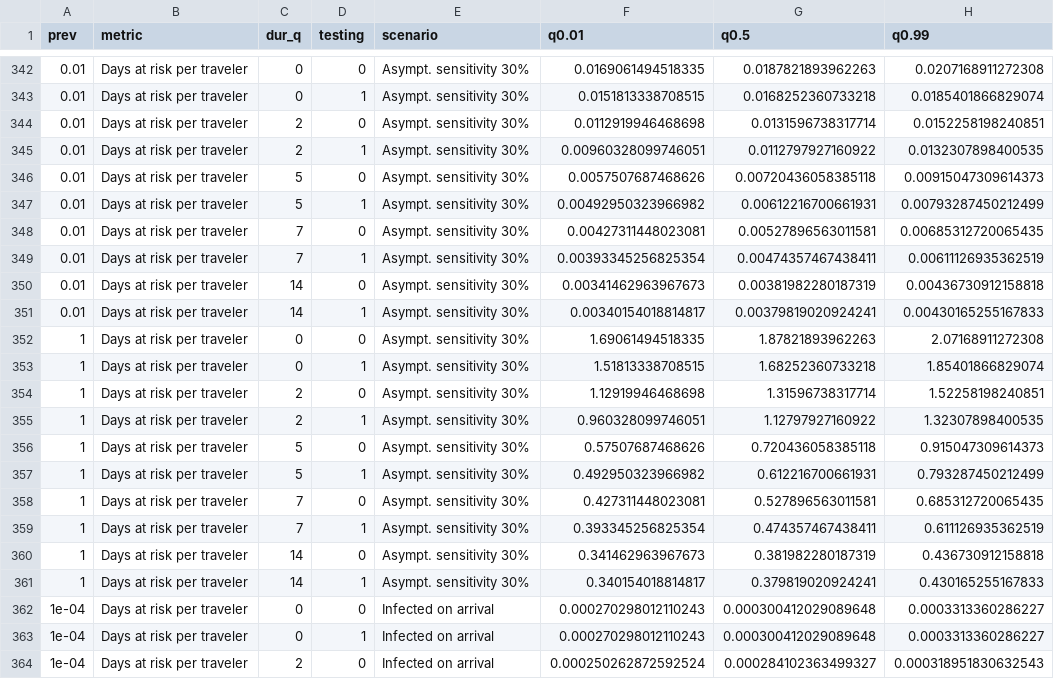
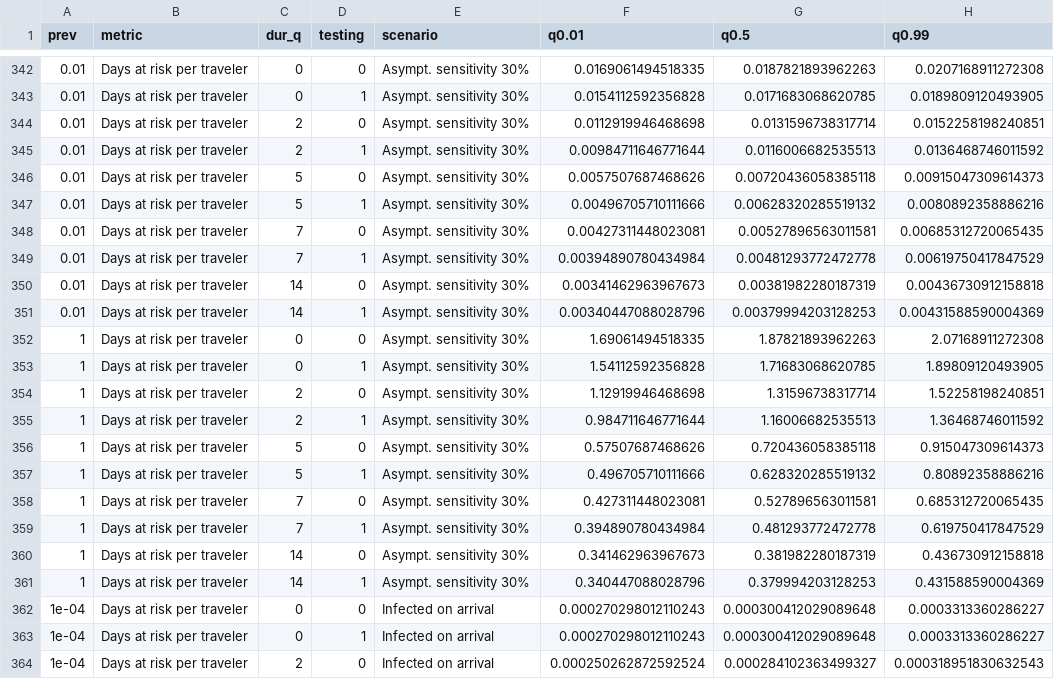
Before and after one commit to altonrus/quarantineTesting, a CSV file: scenarios.csv, drawn as a sheet; only a part is shown, gaps mark what is left out; the diff covers the shown part only.

```diff
--- a/scenarios.csv
+++ b/scenarios.csv
@@ -342,21 +342,21 @@ prev,metric,dur_q,testing,scenario,q0.01,q0.5,q0.99
 0.01,Days at risk per traveler,0,0,Asympt. sensitivity 30%,0.0169061494518335,0.0187821893962263,0.0207168911272308
-0.01,Days at risk per traveler,0,1,Asympt. sensitivity 30%,0.0151813338708515,0.0168252360733218,0.0185401866829074
+0.01,Days at risk per traveler,0,1,Asympt. sensitivity 30%,0.0154112592356828,0.0171683068620785,0.0189809120493905
 0.01,Days at risk per traveler,2,0,Asympt. sensitivity 30%,0.0112919946468698,0.0131596738317714,0.0152258198240851
-0.01,Days at risk per traveler,2,1,Asympt. sensitivity 30%,0.00960328099746051,0.0112797927160922,0.0132307898400535
+0.01,Days at risk per traveler,2,1,Asympt. sensitivity 30%,0.00984711646771644,0.0116006682535513,0.0136468746011592
 0.01,Days at risk per traveler,5,0,Asympt. sensitivity 30%,0.0057507687468626,0.00720436058385118,0.00915047309614373
-0.01,Days at risk per traveler,5,1,Asympt. sensitivity 30%,0.00492950323966982,0.00612216700661931,0.00793287450212499
+0.01,Days at risk per traveler,5,1,Asympt. sensitivity 30%,0.00496705710111666,0.00628320285519132,0.0080892358886216
 0.01,Days at risk per traveler,7,0,Asympt. sensitivity 30%,0.00427311448023081,0.00527896563011581,0.00685312720065435
-0.01,Days at risk per traveler,7,1,Asympt. sensitivity 30%,0.00393345256825354,0.00474357467438411,0.00611126935362519
+0.01,Days at risk per traveler,7,1,Asympt. sensitivity 30%,0.00394890780434984,0.00481293772472778,0.00619750417847529
 0.01,Days at risk per traveler,14,0,Asympt. sensitivity 30%,0.00341462963967673,0.00381982280187319,0.00436730912158818
-0.01,Days at risk per traveler,14,1,Asympt. sensitivity 30%,0.00340154018814817,0.00379819020924241,0.00430165255167833
+0.01,Days at risk per traveler,14,1,Asympt. sensitivity 30%,0.00340447088028796,0.00379994203128253,0.00431588590004369
 1,Days at risk per traveler,0,0,Asympt. sensitivity 30%,1.69061494518335,1.87821893962263,2.07168911272308
-1,Days at risk per traveler,0,1,Asympt. sensitivity 30%,1.51813338708515,1.68252360733218,1.85401866829074
+1,Days at risk per traveler,0,1,Asympt. sensitivity 30%,1.54112592356828,1.71683068620785,1.89809120493905
 1,Days at risk per traveler,2,0,Asympt. sensitivity 30%,1.12919946468698,1.31596738317714,1.52258198240851
-1,Days at risk per traveler,2,1,Asympt. sensitivity 30%,0.960328099746051,1.12797927160922,1.32307898400535
+1,Days at risk per traveler,2,1,Asympt. sensitivity 30%,0.984711646771644,1.16006682535513,1.36468746011592
 1,Days at risk per traveler,5,0,Asympt. sensitivity 30%,0.57507687468626,0.720436058385118,0.915047309614373
-1,Days at risk per traveler,5,1,Asympt. sensitivity 30%,0.492950323966982,0.612216700661931,0.793287450212499
+1,Days at risk per traveler,5,1,Asympt. sensitivity 30%,0.496705710111666,0.628320285519132,0.80892358886216
 1,Days at risk per traveler,7,0,Asympt. sensitivity 30%,0.427311448023081,0.527896563011581,0.685312720065435
-1,Days at risk per traveler,7,1,Asympt. sensitivity 30%,0.393345256825354,0.474357467438411,0.611126935362519
+1,Days at risk per traveler,7,1,Asympt. sensitivity 30%,0.394890780434984,0.481293772472778,0.619750417847529
 1,Days at risk per traveler,14,0,Asympt. sensitivity 30%,0.341462963967673,0.381982280187319,0.436730912158818
-1,Days at risk per traveler,14,1,Asympt. sensitivity 30%,0.340154018814817,0.379819020924241,0.430165255167833
+1,Days at risk per traveler,14,1,Asympt. sensitivity 30%,0.340447088028796,0.379994203128253,0.431588590004369
 1e-04,Days at risk per traveler,0,0,Infected on arrival,0.000270298012110243,0.000300412029089648,0.0003313360286227
```
Also changed, not shown: 78 edited cells elsewhere in this file, 4 other files.
